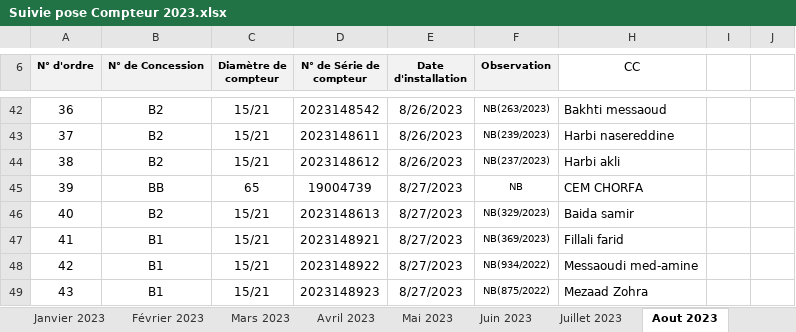
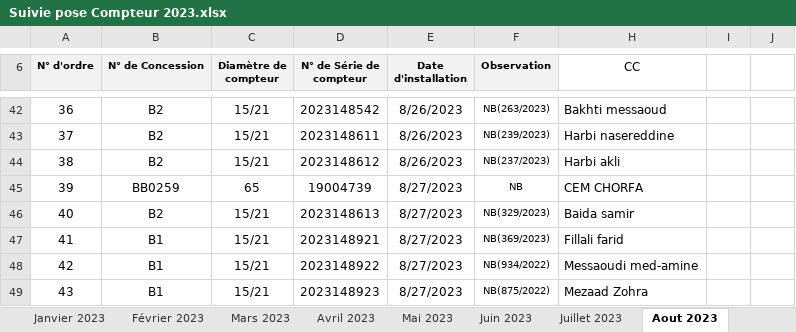
Before and after one commit to Lounnaci-gi/pose_compteur, an Excel workbook: Gestion Stock 2023/Gestion de Stock Berrouaghia/Suivie pose Compteur 2023.xlsx, sheet Aout 2023, drawn as a sheet; only a part is shown, gaps mark what is left out; values as stored, in another font and other column widths than the file's, no borders; charts and pictures not drawn; the diff names each change by its address in the sheet, - before the commit and + after, or states it on an @@ line.

```diff
--- a/Gestion Stock 2023/Gestion de Stock Berrouaghia/Suivie pose Compteur 2023.xlsx (sheet Aout 2023)
+++ b/Gestion Stock 2023/Gestion de Stock Berrouaghia/Suivie pose Compteur 2023.xlsx (sheet Aout 2023)
-B45 (N° de Concession): BB
+B45 (N° de Concession): BB0259
```
Also changed, not shown: charts or pictures, Gestion Stock 2025/Gestion de Stock Berrouaghia/Suivie pose Compteur 2025.xlsx.
